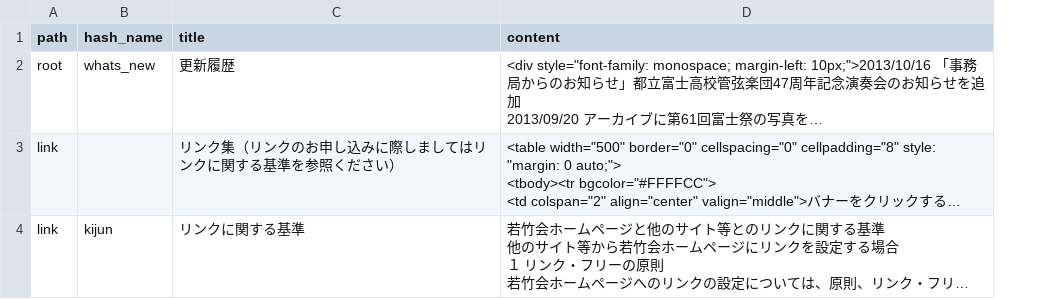
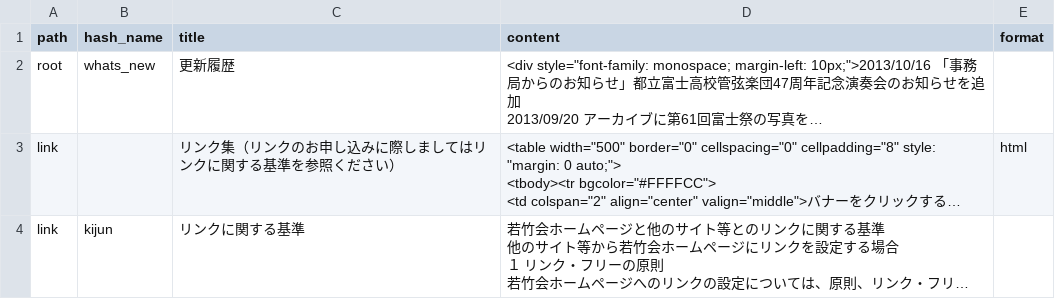
Before and after one commit to awakia/fuji-daigo-wakatakekai, a CSV file: db/seeds.csv, drawn as a sheet; long unchanged cells end in …; the diff names each change by its address in the sheet, - before the commit and + after, or states it on an @@ line.

Commit message:
Add format

```diff
--- a/db/seeds.csv
+++ b/db/seeds.csv
+column E (format), row 3: html
```
Also changed, not shown: 5 other files.
